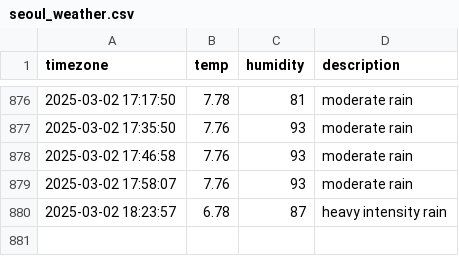
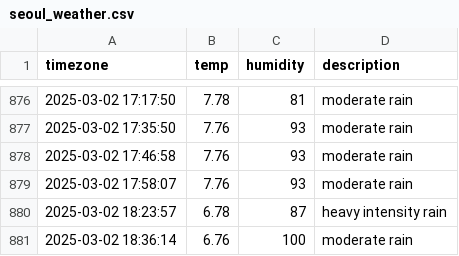
Before and after one commit to YOOSEONGWOO/seoul_weather, a CSV file: seoul_weather.csv, drawn as a sheet; only a part is shown, gaps mark what is left out; the diff names each change by its address in the sheet, - before the commit and + after, or states it on an @@ line.

```diff
--- a/seoul_weather.csv
+++ b/seoul_weather.csv
+row 881: 2025-03-02 18:36:14 | 6.76 | 100 | moderate rain
```
